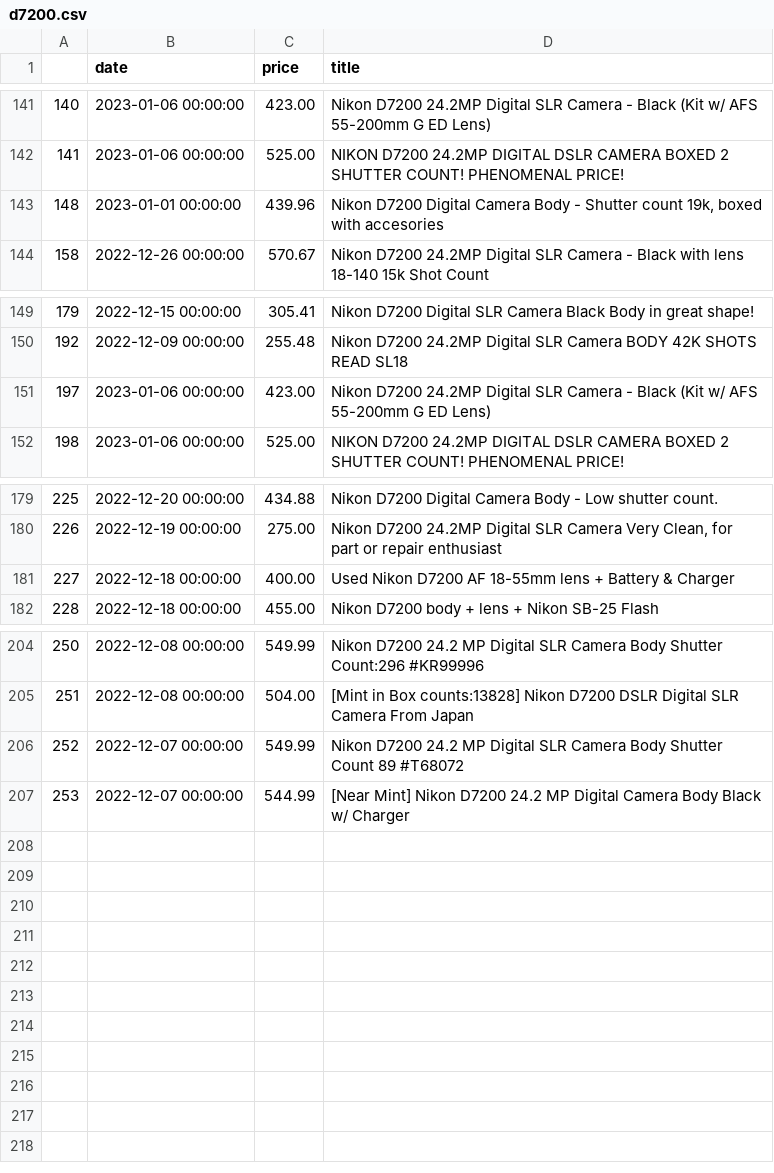
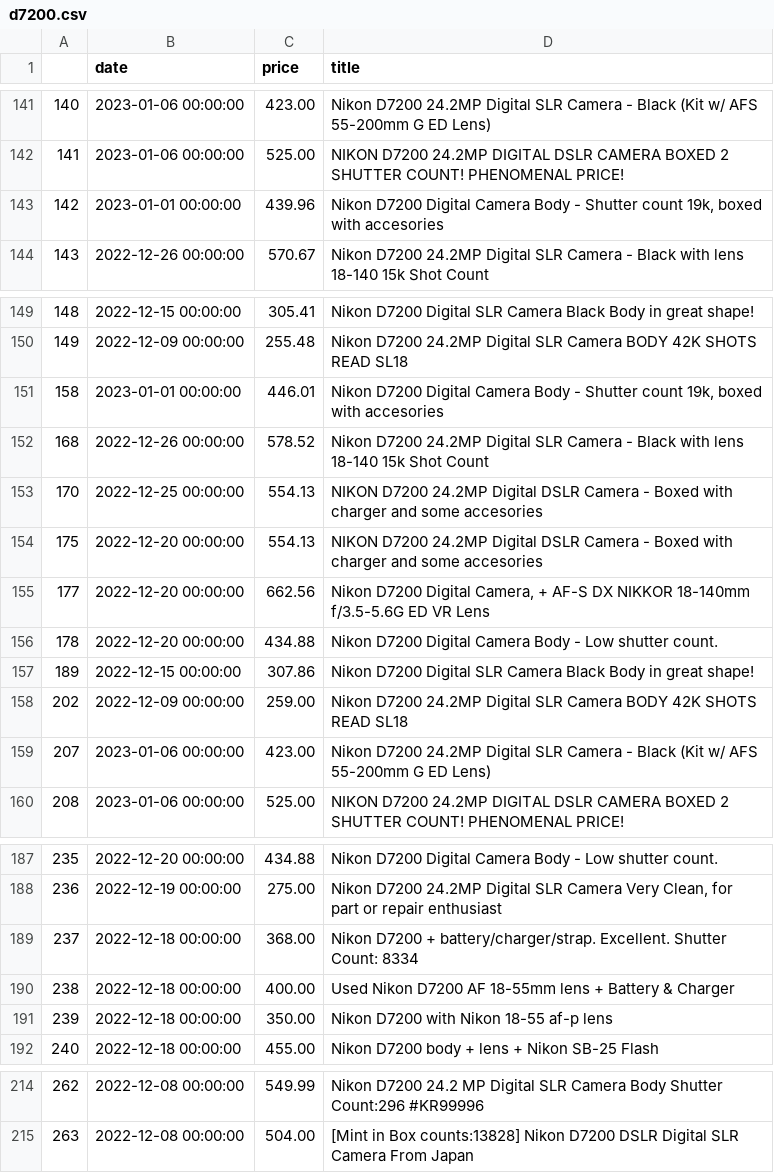
Before and after one commit to kobesar/ebaytracker, a CSV file: data/d7200.csv, drawn as a sheet; only a part is shown, gaps mark what is left out; removed rows and columns are numbered as before the commit, all else as after; the diff names each change by its address in the sheet, - before the commit and + after, or states it on an @@ line.

```diff
--- a/data/d7200.csv
+++ b/data/d7200.csv
@@ column A renumbered between rows 143 and 215 @@
+row 151: 158 | 2023-01-01 00:00:00 | 446.01 | Nikon D7200 Digital Camera Body - Shutter count 19k, boxed with accesories
+row 152: 168 | 2022-12-26 00:00:00 | 578.52 | Nikon D7200 24.2MP Digital SLR Camera - Black with lens 18-140 15k Shot Count
+row 153: 170 | 2022-12-25 00:00:00 | 554.13 | NIKON D7200 24.2MP Digital DSLR Camera - Boxed with charger and some accesories
+row 154: 175 | 2022-12-20 00:00:00 | 554.13 | NIKON D7200 24.2MP Digital DSLR Camera - Boxed with charger and some accesories
+row 155: 177 | 2022-12-20 00:00:00 | 662.56 | Nikon D7200 Digital Camera, + AF-S DX NIKKOR 18-140mm f/3.5-5.6G ED VR Lens
+row 156: 178 | 2022-12-20 00:00:00 | 434.88 | Nikon D7200 Digital Camera Body - Low shutter count.
+row 157: 189 | 2022-12-15 00:00:00 | 307.86 | Nikon D7200 Digital SLR Camera Black Body in great shape!
+row 158: 202 | 2022-12-09 00:00:00 | 259.00 | Nikon D7200 24.2MP Digital SLR Camera BODY 42K SHOTS READ SL18
+row 189: 237 | 2022-12-18 00:00:00 | 368.00 | Nikon D7200 + battery/charger/strap. Excellent. Shutter Count: 8334
+row 191: 239 | 2022-12-18 00:00:00 | 350.00 | Nikon D7200 with Nikon 18-55 af-p lens
-row 206: 252 | 2022-12-07 00:00:00 | 549.99 | Nikon D7200 24.2 MP Digital SLR Camera Body Shutter Count 89 #T68072
-row 207: 253 | 2022-12-07 00:00:00 | 544.99 | [Near Mint] Nikon D7200 24.2 MP Digital Camera Body Black w/ Charger
```
Also changed, not shown: data/full_data.csv, data/nikkor1024.csv, 1 other file.
